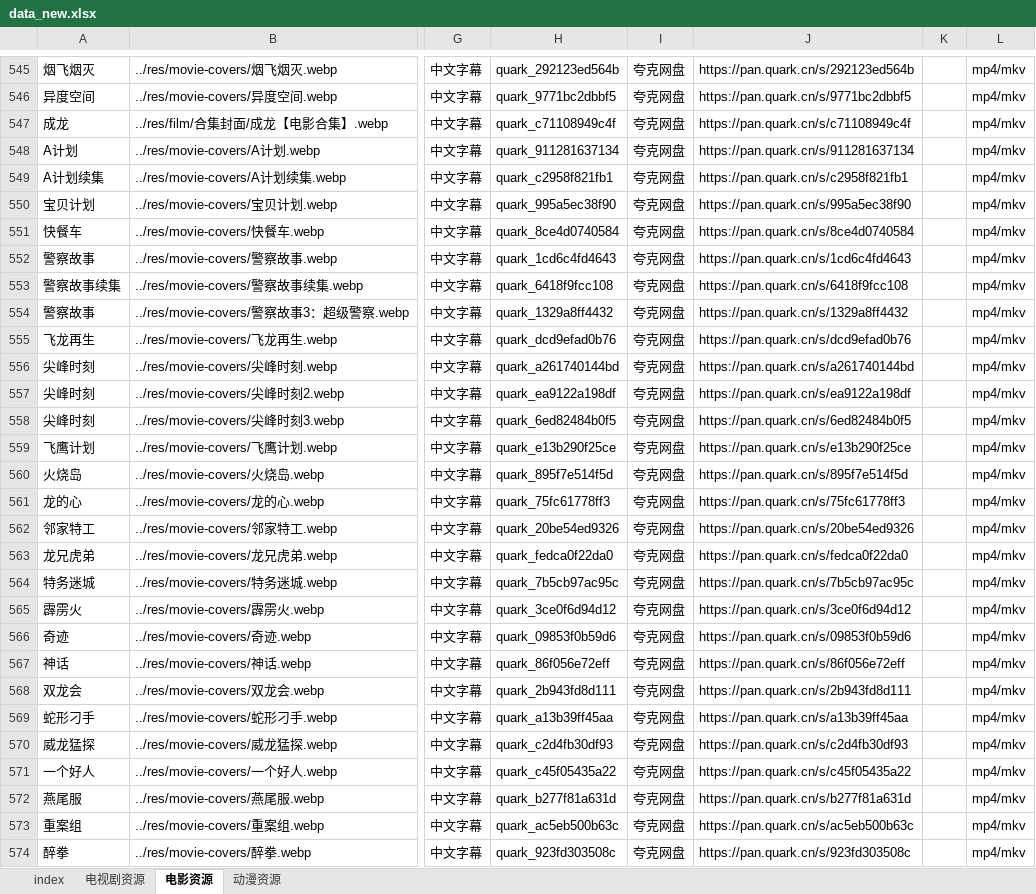
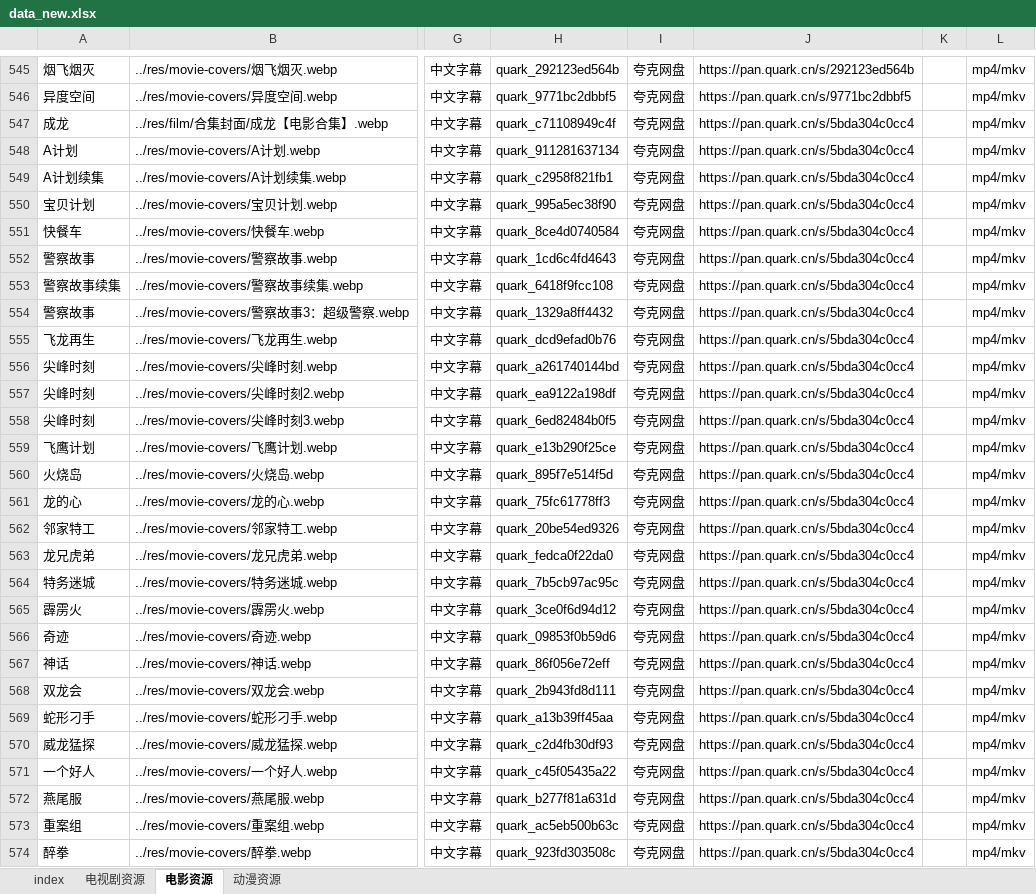
Before and after one commit to Si1110/film-tvs, an Excel workbook: res/data_new.xlsx, sheet 电影资源, drawn as a sheet; only a part is shown, gaps mark what is left out; values as stored, in another font and other column widths than the file's, no borders; the diff covers the shown part only; the diff names each change by its address in the sheet, - before the commit and + after, or states it on an @@ line.

```diff
--- a/res/data_new.xlsx (sheet 电影资源)
+++ b/res/data_new.xlsx (sheet 电影资源)
-J547: https://pan.quark.cn/s/c71108949c4f
+J547: https://pan.quark.cn/s/5bda304c0cc4
-J548: https://pan.quark.cn/s/911281637134
+J548: https://pan.quark.cn/s/5bda304c0cc4
-J549: https://pan.quark.cn/s/c2958f821fb1
+J549: https://pan.quark.cn/s/5bda304c0cc4
-J550: https://pan.quark.cn/s/995a5ec38f90
+J550: https://pan.quark.cn/s/5bda304c0cc4
-J551: https://pan.quark.cn/s/8ce4d0740584
+J551: https://pan.quark.cn/s/5bda304c0cc4
-J552: https://pan.quark.cn/s/1cd6c4fd4643
+J552: https://pan.quark.cn/s/5bda304c0cc4
-J553: https://pan.quark.cn/s/6418f9fcc108
+J553: https://pan.quark.cn/s/5bda304c0cc4
-J554: https://pan.quark.cn/s/1329a8ff4432
+J554: https://pan.quark.cn/s/5bda304c0cc4
-J555: https://pan.quark.cn/s/dcd9efad0b76
+J555: https://pan.quark.cn/s/5bda304c0cc4
-J556: https://pan.quark.cn/s/a261740144bd
+J556: https://pan.quark.cn/s/5bda304c0cc4
-J557: https://pan.quark.cn/s/ea9122a198df
+J557: https://pan.quark.cn/s/5bda304c0cc4
-J558: https://pan.quark.cn/s/6ed82484b0f5
+J558: https://pan.quark.cn/s/5bda304c0cc4
-J559: https://pan.quark.cn/s/e13b290f25ce
+J559: https://pan.quark.cn/s/5bda304c0cc4
-J560: https://pan.quark.cn/s/895f7e514f5d
+J560: https://pan.quark.cn/s/5bda304c0cc4
-J561: https://pan.quark.cn/s/75fc61778ff3
+J561: https://pan.quark.cn/s/5bda304c0cc4
-J562: https://pan.quark.cn/s/20be54ed9326
+J562: https://pan.quark.cn/s/5bda304c0cc4
-J563: https://pan.quark.cn/s/fedca0f22da0
+J563: https://pan.quark.cn/s/5bda304c0cc4
-J564: https://pan.quark.cn/s/7b5cb97ac95c
+J564: https://pan.quark.cn/s/5bda304c0cc4
-J565: https://pan.quark.cn/s/3ce0f6d94d12
+J565: https://pan.quark.cn/s/5bda304c0cc4
-J566: https://pan.quark.cn/s/09853f0b59d6
+J566: https://pan.quark.cn/s/5bda304c0cc4
-J567: https://pan.quark.cn/s/86f056e72eff
+J567: https://pan.quark.cn/s/5bda304c0cc4
-J568: https://pan.quark.cn/s/2b943fd8d111
+J568: https://pan.quark.cn/s/5bda304c0cc4
-J569: https://pan.quark.cn/s/a13b39ff45aa
+J569: https://pan.quark.cn/s/5bda304c0cc4
-J570: https://pan.quark.cn/s/c2d4fb30df93
+J570: https://pan.quark.cn/s/5bda304c0cc4
-J571: https://pan.quark.cn/s/c45f05435a22
+J571: https://pan.quark.cn/s/5bda304c0cc4
-J572: https://pan.quark.cn/s/b277f81a631d
+J572: https://pan.quark.cn/s/5bda304c0cc4
-J573: https://pan.quark.cn/s/ac5eb500b63c
+J573: https://pan.quark.cn/s/5bda304c0cc4
-J574: https://pan.quark.cn/s/923fd303508c
+J574: https://pan.quark.cn/s/5bda304c0cc4
```
Also changed, not shown: 2 edited cells elsewhere in this sheet, sheet 电视剧资源, sheet 动漫资源, 3 other files.
